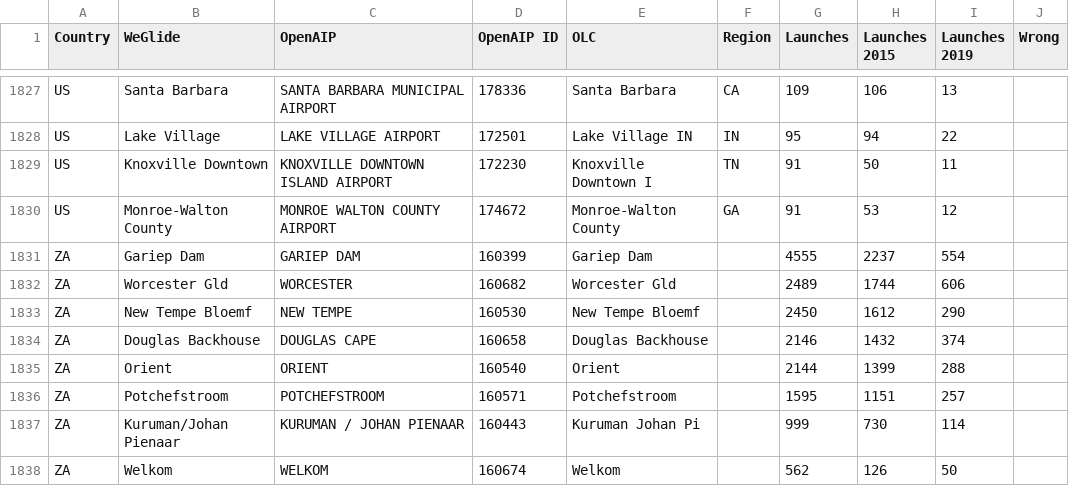
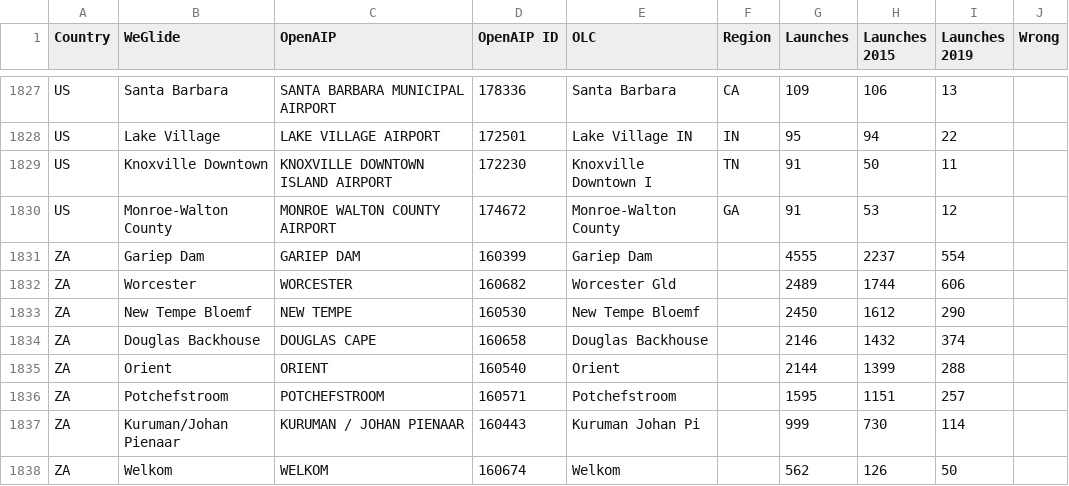
Before and after one commit to liddNjn/flugfeld, a CSV file: flugfeld.csv, drawn as a sheet; only a part is shown, gaps mark what is left out.

Commit message:
Rename Worcester - remove 'Gld'

```diff
--- a/flugfeld.csv
+++ b/flugfeld.csv
@@ -1831,3 +1831,3 @@ US,Monroe-Walton County,MONROE WALTON COUNTY AIRPORT,174672,Monroe-Walton County
 ZA,Gariep Dam,GARIEP DAM,160399,Gariep Dam,,4555,2237,554,
-ZA,Worcester Gld,WORCESTER,160682,Worcester Gld,,2489,1744,606,
+ZA,Worcester,WORCESTER,160682,Worcester Gld,,2489,1744,606,
 ZA,New Tempe Bloemf,NEW TEMPE,160530,New Tempe Bloemf,,2450,1612,290,
```
